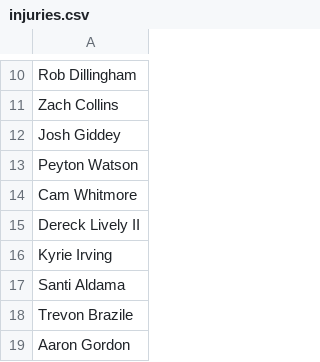
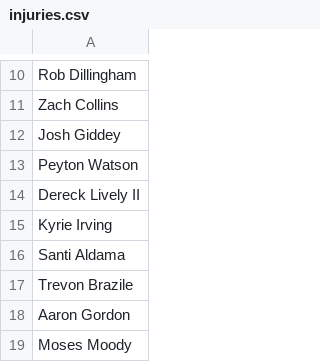
Before and after one commit to jibinator1/nba_stats, a CSV file: injuries.csv, drawn as a sheet; only a part is shown, gaps mark what is left out; the shorter side is filled out with more unchanged rows; the diff names each change by its address in the sheet, - before the commit and + after, or states it on an @@ line.

```diff
--- a/injuries.csv
+++ b/injuries.csv
-row 14: Cam Whitmore
```
Also changed, not shown: 1 other file.
